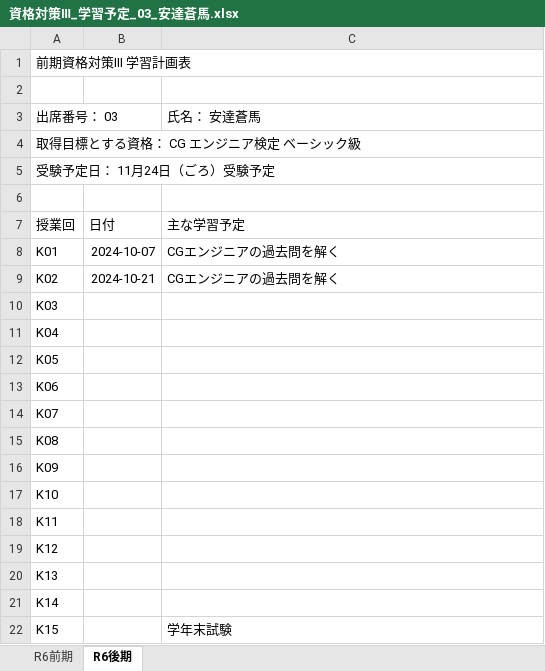
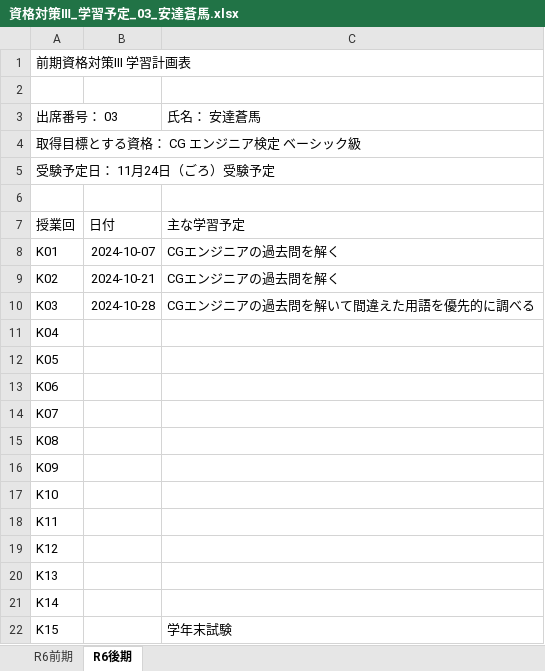
Before and after one commit to adattyan/test, an Excel workbook: k03/資格対策Ⅲ_学習予定_03_安達蒼馬.xlsx, sheet R6後期, drawn as a sheet; values as stored, in another font and other column widths than the file's, no borders; the diff names each change by its address in the sheet, - before the commit and + after, or states it on an @@ line.

```diff
--- a/k03/資格対策Ⅲ_学習予定_03_安達蒼馬.xlsx (sheet R6後期)
+++ b/k03/資格対策Ⅲ_学習予定_03_安達蒼馬.xlsx (sheet R6後期)
-B10: (empty)
+B10: 2024-10-28
-C10: (empty)
+C10: CGエンジニアの過去問を解いて間違えた用語を優先的に調べる
```
Also changed, not shown: k03/資格対策Ⅲ_学習記録_K02_03_安達蒼馬.xlsx, 1 other file.
